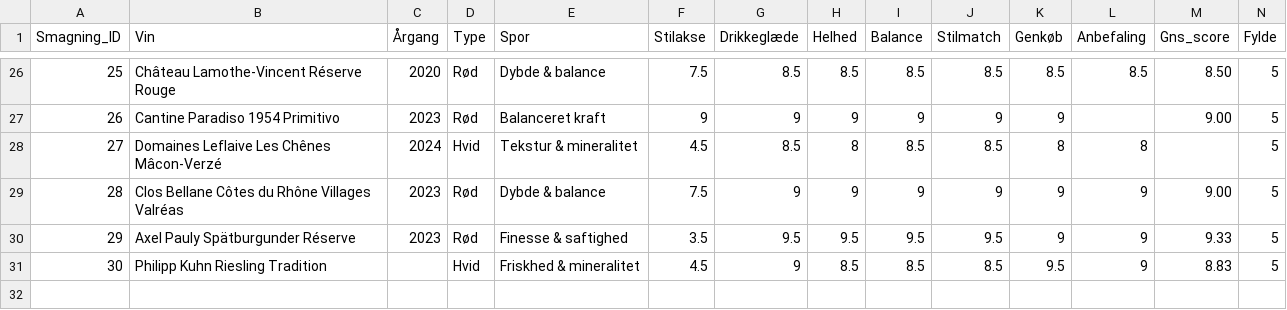
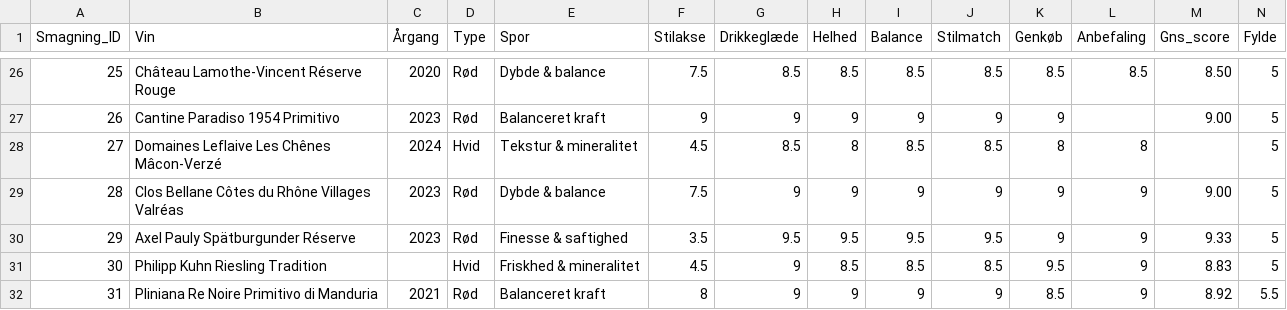
Before and after one commit to enhatafskum/project-palate, a CSV file: data/smagninger.csv, drawn as a sheet; only a part is shown, gaps mark what is left out; rows hold the shown columns only; the diff names each change by its address in the sheet, - before the commit and + after, or states it on an @@ line.

Commit message:
PALATE: registrer Re Noire 2021 som smagning 31 efter referencegennemgang

```diff
--- a/data/smagninger.csv
+++ b/data/smagninger.csv
+row 32: 31 | Pliniana Re Noire Primitivo di Manduria | 2021 | Rød | Balanceret kraft | 8 | 9 | 9 | 9 | 9 | 8.5 | 9 | 8.92 | 5.5
```
